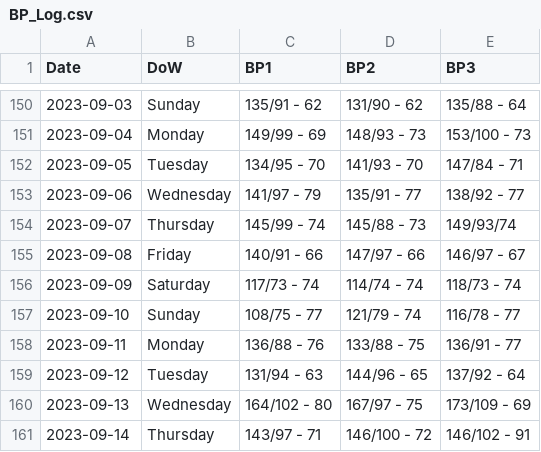
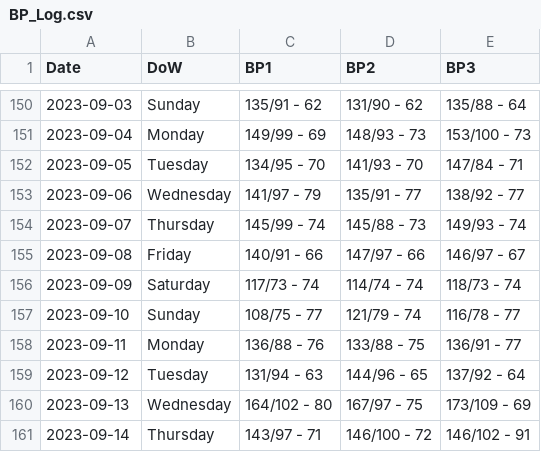
Before and after one commit to dolinger-nscc/BP, a CSV file: BP_Log.csv, drawn as a sheet; only a part is shown, gaps mark what is left out.

Commit message:
Data fix

```diff
--- a/BP_Log.csv
+++ b/BP_Log.csv
@@ -153,3 +153,3 @@ Date,DoW,BP1,BP2,BP3
 2023-09-06,Wednesday,141/97 - 79,135/91 - 77,138/92 - 77
-2023-09-07,Thursday,145/99 - 74,145/88 - 73,149/93/74
+2023-09-07,Thursday,145/99 - 74,145/88 - 73,149/93 - 74
 2023-09-08,Friday,140/91 - 66,147/97 - 66,146/97 - 67
```
Also changed, not shown: 2 other files.
